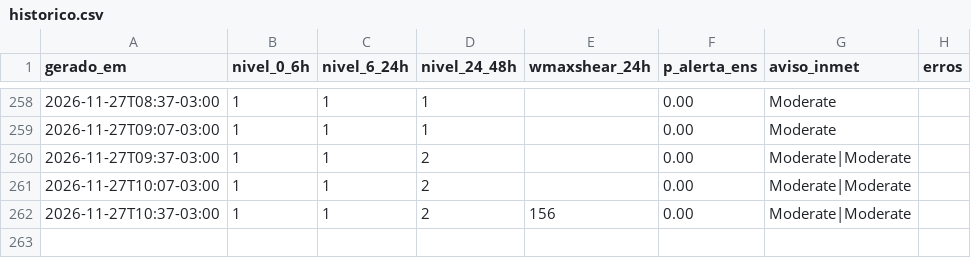
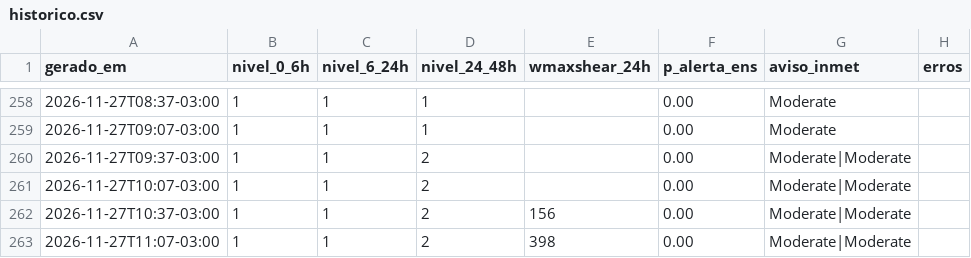
Before and after one commit to lfbarco74-arch/alerta-astorga, a CSV file: historico.csv, drawn as a sheet; only a part is shown, gaps mark what is left out.

```diff
--- a/historico.csv
+++ b/historico.csv
@@ -262 +262,2 @@ gerado_em,nivel_0_6h,nivel_6_24h,nivel_24_48h,wmaxshear_24h,p_alerta_ens,aviso_i
 2026-11-27T10:37-03:00,1,1,2,156,0.00,Moderate|Moderate,
+2026-11-27T11:07-03:00,1,1,2,398,0.00,Moderate|Moderate,
```
Also changed, not shown: 2 other files.
